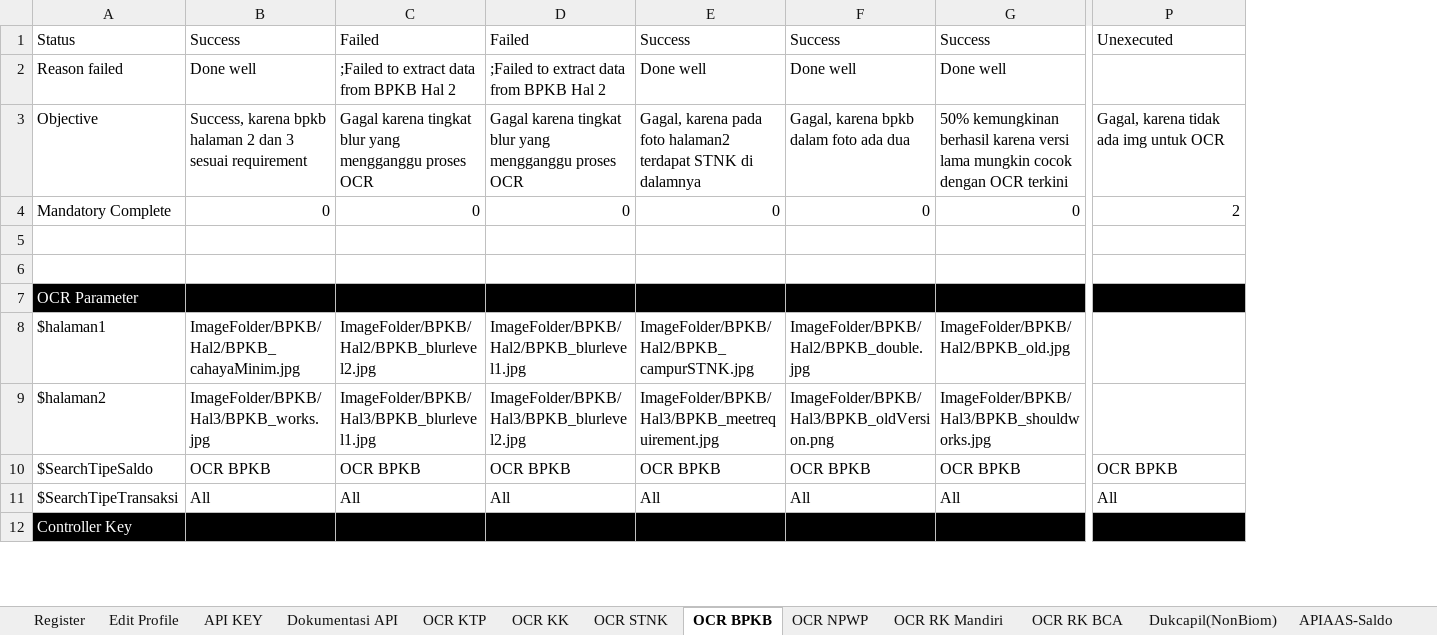
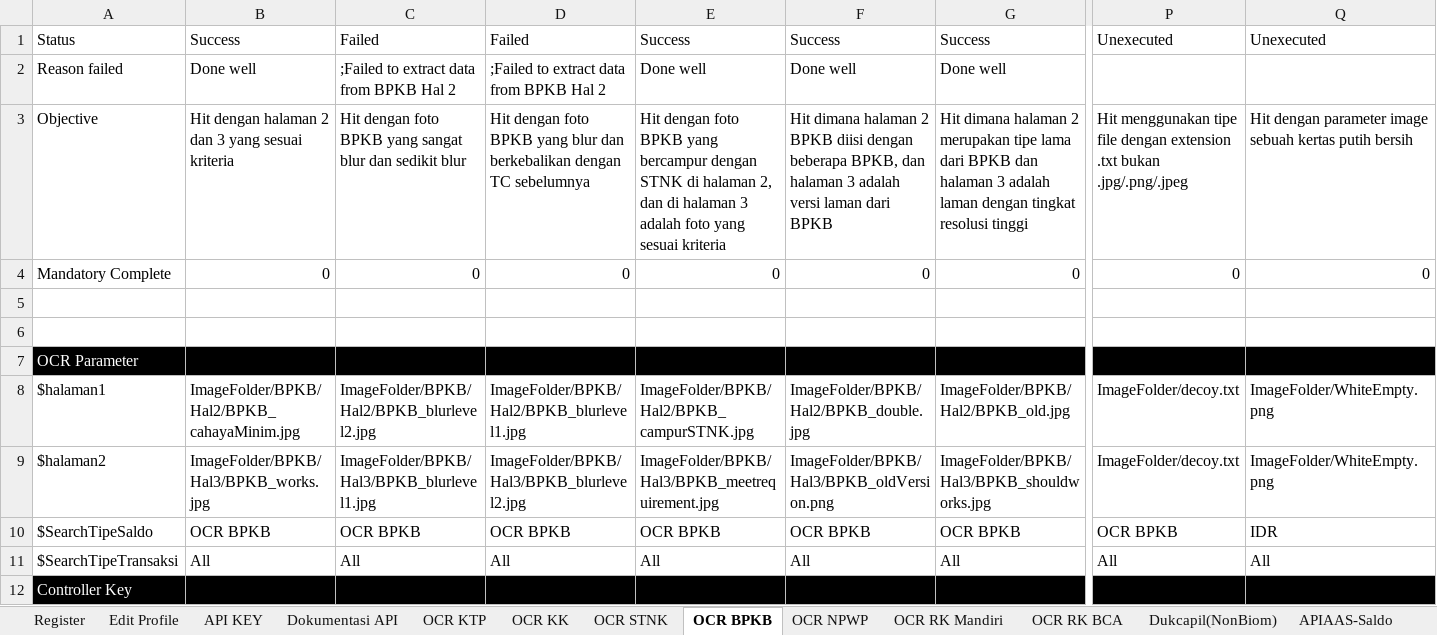
Before and after one commit to qcadins/ATAPIAAS, an Excel workbook: Excel/2. APIAAS.xlsx, sheet OCR BPKB, drawn as a sheet; only a part is shown, gaps mark what is left out; values as stored, in another font and other column widths than the file's, no borders; the diff covers the shown part only; the diff names each change by its address in the sheet, - before the commit and + after, or states it on an @@ line.

```diff
--- a/Excel/2. APIAAS.xlsx (sheet OCR BPKB)
+++ b/Excel/2. APIAAS.xlsx (sheet OCR BPKB)
+column Q, rows 1-11: Unexecuted |  | Hit dengan parameter image sebuah kertas putih bersih | 0 |  |  |  | ImageFolder/WhiteEmpty.png | ImageFolder/WhiteEmpty.png | IDR | All
-B3: Success, karena bpkb halaman 2 dan 3 sesuai requirement
+B3: Hit dengan halaman 2 dan 3 yang sesuai kriteria
-C3: Gagal karena tingkat blur yang mengganggu proses OCR
+C3: Hit dengan foto BPKB yang sangat blur dan sedikit blur
-D3: Gagal karena tingkat blur yang mengganggu proses OCR
+D3: Hit dengan foto BPKB yang blur dan berkebalikan dengan TC sebelumnya
-E3: Gagal, karena pada foto halaman2 terdapat STNK di dalamnya
+E3: Hit dengan foto BPKB yang bercampur dengan STNK di halaman 2, dan di halaman 3 adalah foto yang sesuai kriteria
-F3: Gagal, karena bpkb dalam foto ada dua
+F3: Hit dimana halaman 2 BPKB diisi dengan beberapa BPKB, dan halaman 3 adalah versi laman dari BPKB
-G3: 50% kemungkinan berhasil karena versi lama mungkin cocok dengan OCR terkini
+G3: Hit dimana halaman 2 merupakan tipe lama dari BPKB dan halaman 3 adalah laman dengan tingkat resolusi tinggi
-P3: Gagal, karena tidak ada img untuk OCR
+P3: Hit menggunakan tipe file dengan extension .txt bukan .jpg/.png/.jpeg
-P4: 2
+P4: 0
-P8:P9: (empty)
+P8:P9: ImageFolder/decoy.txt
```
Also changed, not shown: 8 edited cells elsewhere in this sheet, sheet OCR KK, sheet OCR KTP, sheet OCR STNK, sheet OCR NPWP, sheet OCR RK Mandiri, sheet Dukcapil(NonBiom), 1 more sheet, 22 other files.
